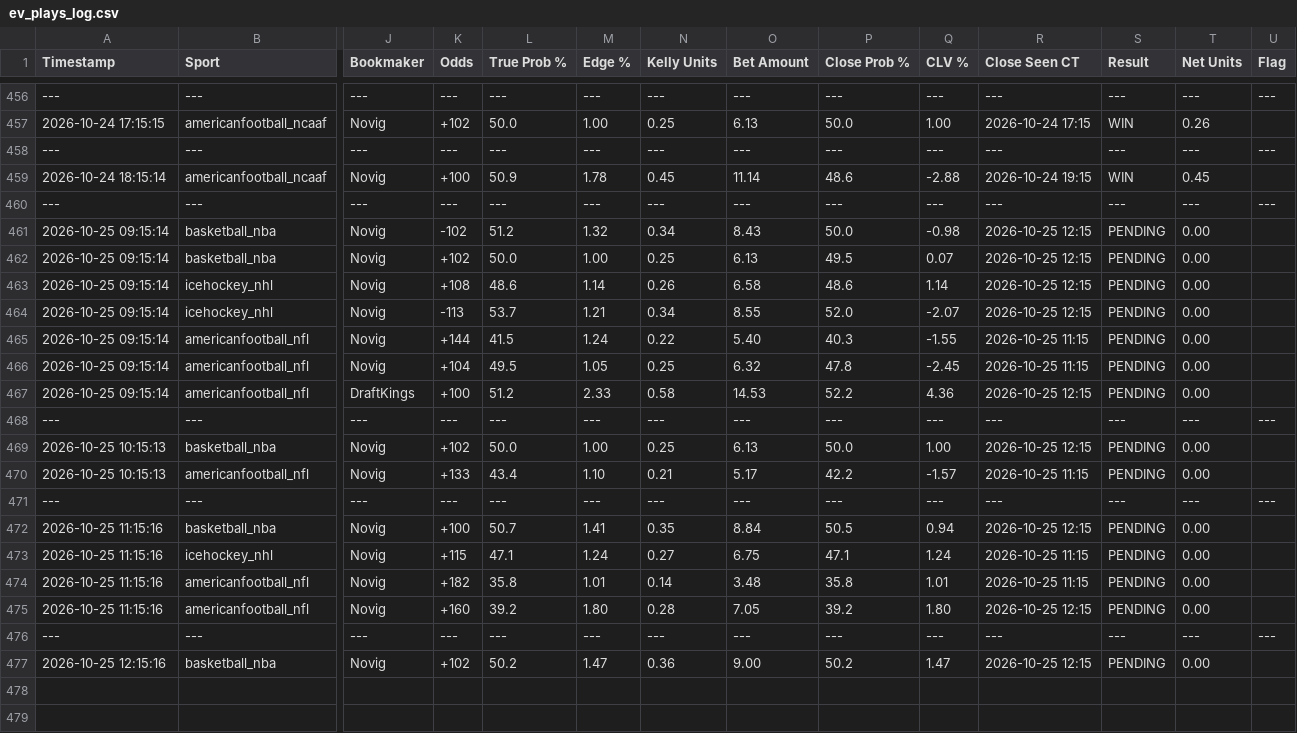
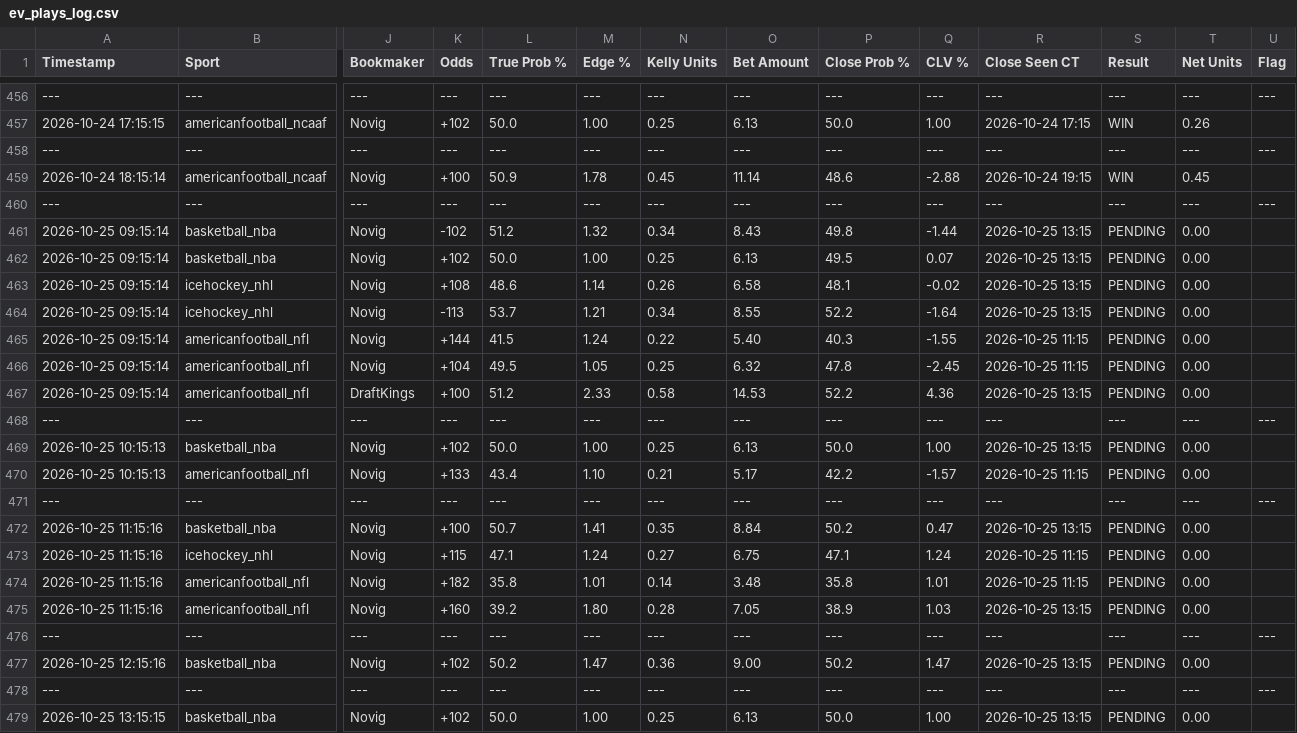
Before and after one commit to matthewmehl14-glitch/Game-Line-Pinny-Devig, a CSV file: ev_plays_log.csv, drawn as a sheet; only a part is shown, gaps mark what is left out; rows hold the shown columns only; the diff names each change by its address in the sheet, - before the commit and + after, or states it on an @@ line.

Commit message:
Auto-log new game line EV plays

```diff
--- a/ev_plays_log.csv
+++ b/ev_plays_log.csv
-P461 (Close Prob %): 50.0
+P461 (Close Prob %): 49.8
-Q461 (CLV %): -0.98
+Q461 (CLV %): -1.44
-R461:R464 (Close Seen CT): 2026-10-25 12:15
+R461:R464 (Close Seen CT): 2026-10-25 13:15
-P463 (Close Prob %): 48.6
+P463 (Close Prob %): 48.1
-Q463 (CLV %): 1.14
+Q463 (CLV %): -0.02
-P464 (Close Prob %): 52.0
+P464 (Close Prob %): 52.2
-Q464 (CLV %): -2.07
+Q464 (CLV %): -1.64
-R467 (Close Seen CT): 2026-10-25 12:15
+R467 (Close Seen CT): 2026-10-25 13:15
-R469 (Close Seen CT): 2026-10-25 12:15
+R469 (Close Seen CT): 2026-10-25 13:15
-P472 (Close Prob %): 50.5
+P472 (Close Prob %): 50.2
-Q472 (CLV %): 0.94
+Q472 (CLV %): 0.47
-R472 (Close Seen CT): 2026-10-25 12:15
+R472 (Close Seen CT): 2026-10-25 13:15
-P475 (Close Prob %): 39.2
+P475 (Close Prob %): 38.9
-Q475 (CLV %): 1.80
+Q475 (CLV %): 1.03
-R475 (Close Seen CT): 2026-10-25 12:15
+R475 (Close Seen CT): 2026-10-25 13:15
-R477 (Close Seen CT): 2026-10-25 12:15
+R477 (Close Seen CT): 2026-10-25 13:15
+row 478: --- | --- | --- | --- | --- | --- | --- | --- | --- | --- | --- | --- | --- | ---
+row 479: 2026-10-25 13:15:15 | basketball_nba | Novig | +102 | 50.0 | 1.00 | 0.25 | 6.13 | 50.0 | 1.00 | 2026-10-25 13:15 | PENDING | 0.00
```
